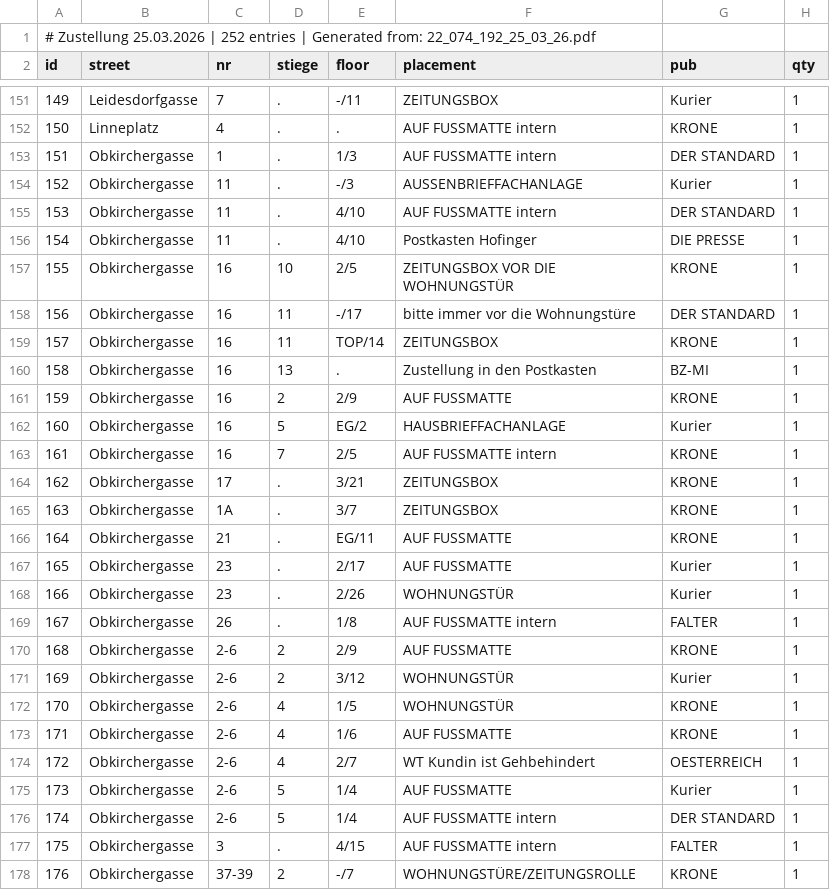
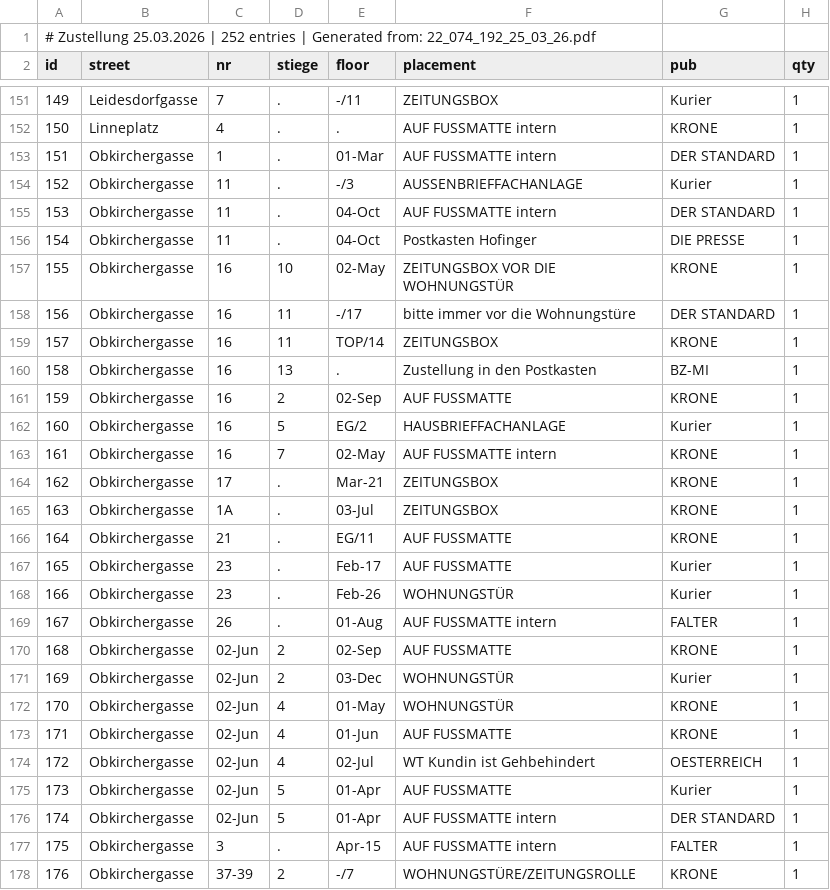
Before and after one commit to invested95-del/zustellung-app, a CSV file: list.csv, drawn as a sheet; only a part is shown, gaps mark what is left out; the diff covers the shown part only.

```diff
--- a/list.csv
+++ b/list.csv
@@ -152,7 +152,7 @@ id,street,nr,stiege,floor,placement,pub,qty
 150,Linneplatz,4,.,.,AUF FUSSMATTE intern,KRONE,1
-151,Obkirchergasse,1,.,1/3,AUF FUSSMATTE intern,DER STANDARD,1
+151,Obkirchergasse,1,.,01-Mar,AUF FUSSMATTE intern,DER STANDARD,1
 152,Obkirchergasse,11,.,-/3,AUSSENBRIEFFACHANLAGE,Kurier,1
-153,Obkirchergasse,11,.,4/10,AUF FUSSMATTE intern,DER STANDARD,1
-154,Obkirchergasse,11,.,4/10,Postkasten Hofinger,DIE PRESSE,1
-155,Obkirchergasse,16,10,2/5,ZEITUNGSBOX VOR DIE WOHNUNGSTÜR,KRONE,1
+153,Obkirchergasse,11,.,04-Oct,AUF FUSSMATTE intern,DER STANDARD,1
+154,Obkirchergasse,11,.,04-Oct,Postkasten Hofinger,DIE PRESSE,1
+155,Obkirchergasse,16,10,02-May,ZEITUNGSBOX VOR DIE WOHNUNGSTÜR,KRONE,1
 156,Obkirchergasse,16,11,-/17,bitte immer vor die Wohnungstüre,DER STANDARD,1
@@ -160,19 +160,19 @@ id,street,nr,stiege,floor,placement,pub,qty
 158,Obkirchergasse,16,13,.,Zustellung in den Postkasten,BZ-MI,1
-159,Obkirchergasse,16,2,2/9,AUF FUSSMATTE,KRONE,1
+159,Obkirchergasse,16,2,02-Sep,AUF FUSSMATTE,KRONE,1
 160,Obkirchergasse,16,5,EG/2,HAUSBRIEFFACHANLAGE,Kurier,1
-161,Obkirchergasse,16,7,2/5,AUF FUSSMATTE intern,KRONE,1
-162,Obkirchergasse,17,.,3/21,ZEITUNGSBOX,KRONE,1
-163,Obkirchergasse,1A,.,3/7,ZEITUNGSBOX,KRONE,1
+161,Obkirchergasse,16,7,02-May,AUF FUSSMATTE intern,KRONE,1
+162,Obkirchergasse,17,.,Mar-21,ZEITUNGSBOX,KRONE,1
+163,Obkirchergasse,1A,.,03-Jul,ZEITUNGSBOX,KRONE,1
 164,Obkirchergasse,21,.,EG/11,AUF FUSSMATTE,KRONE,1
-165,Obkirchergasse,23,.,2/17,AUF FUSSMATTE,Kurier,1
-166,Obkirchergasse,23,.,2/26,WOHNUNGSTÜR,Kurier,1
-167,Obkirchergasse,26,.,1/8,AUF FUSSMATTE intern,FALTER,1
-168,Obkirchergasse,2-6,2,2/9,AUF FUSSMATTE,KRONE,1
-169,Obkirchergasse,2-6,2,3/12,WOHNUNGSTÜR,Kurier,1
-170,Obkirchergasse,2-6,4,1/5,WOHNUNGSTÜR,KRONE,1
-171,Obkirchergasse,2-6,4,1/6,AUF FUSSMATTE,KRONE,1
-172,Obkirchergasse,2-6,4,2/7,WT Kundin ist Gehbehindert,OESTERREICH,1
-173,Obkirchergasse,2-6,5,1/4,AUF FUSSMATTE,Kurier,1
-174,Obkirchergasse,2-6,5,1/4,AUF FUSSMATTE intern,DER STANDARD,1
-175,Obkirchergasse,3,.,4/15,AUF FUSSMATTE intern,FALTER,1
+165,Obkirchergasse,23,.,Feb-17,AUF FUSSMATTE,Kurier,1
+166,Obkirchergasse,23,.,Feb-26,WOHNUNGSTÜR,Kurier,1
+167,Obkirchergasse,26,.,01-Aug,AUF FUSSMATTE intern,FALTER,1
+168,Obkirchergasse,02-Jun,2,02-Sep,AUF FUSSMATTE,KRONE,1
+169,Obkirchergasse,02-Jun,2,03-Dec,WOHNUNGSTÜR,Kurier,1
+170,Obkirchergasse,02-Jun,4,01-May,WOHNUNGSTÜR,KRONE,1
+171,Obkirchergasse,02-Jun,4,01-Jun,AUF FUSSMATTE,KRONE,1
+172,Obkirchergasse,02-Jun,4,02-Jul,WT Kundin ist Gehbehindert,OESTERREICH,1
+173,Obkirchergasse,02-Jun,5,01-Apr,AUF FUSSMATTE,Kurier,1
+174,Obkirchergasse,02-Jun,5,01-Apr,AUF FUSSMATTE intern,DER STANDARD,1
+175,Obkirchergasse,3,.,Apr-15,AUF FUSSMATTE intern,FALTER,1
 176,Obkirchergasse,37-39,2,-/7,WOHNUNGSTÜRE/ZEITUNGSROLLE,KRONE,1
```
Also changed, not shown: 89 edited cells elsewhere in this file.
